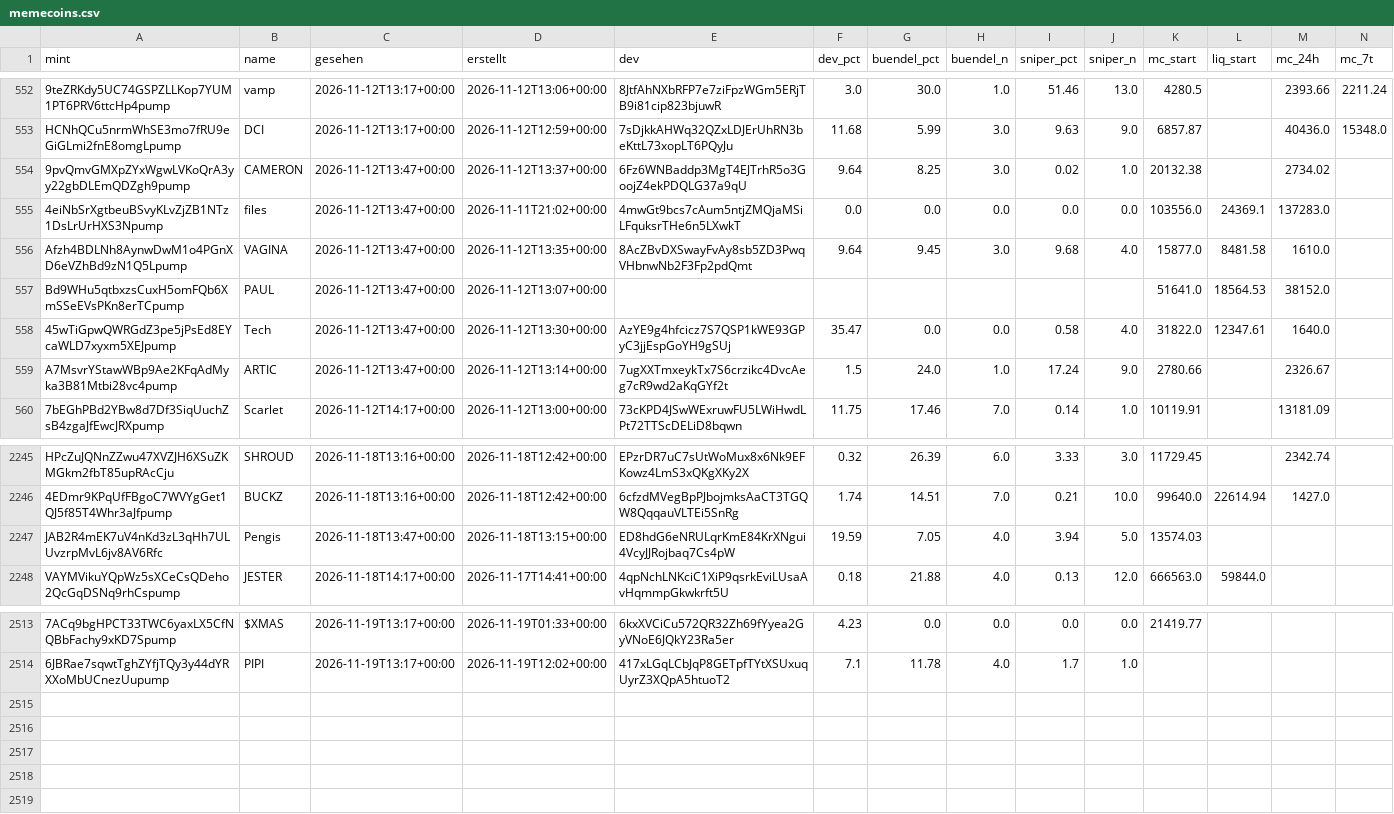
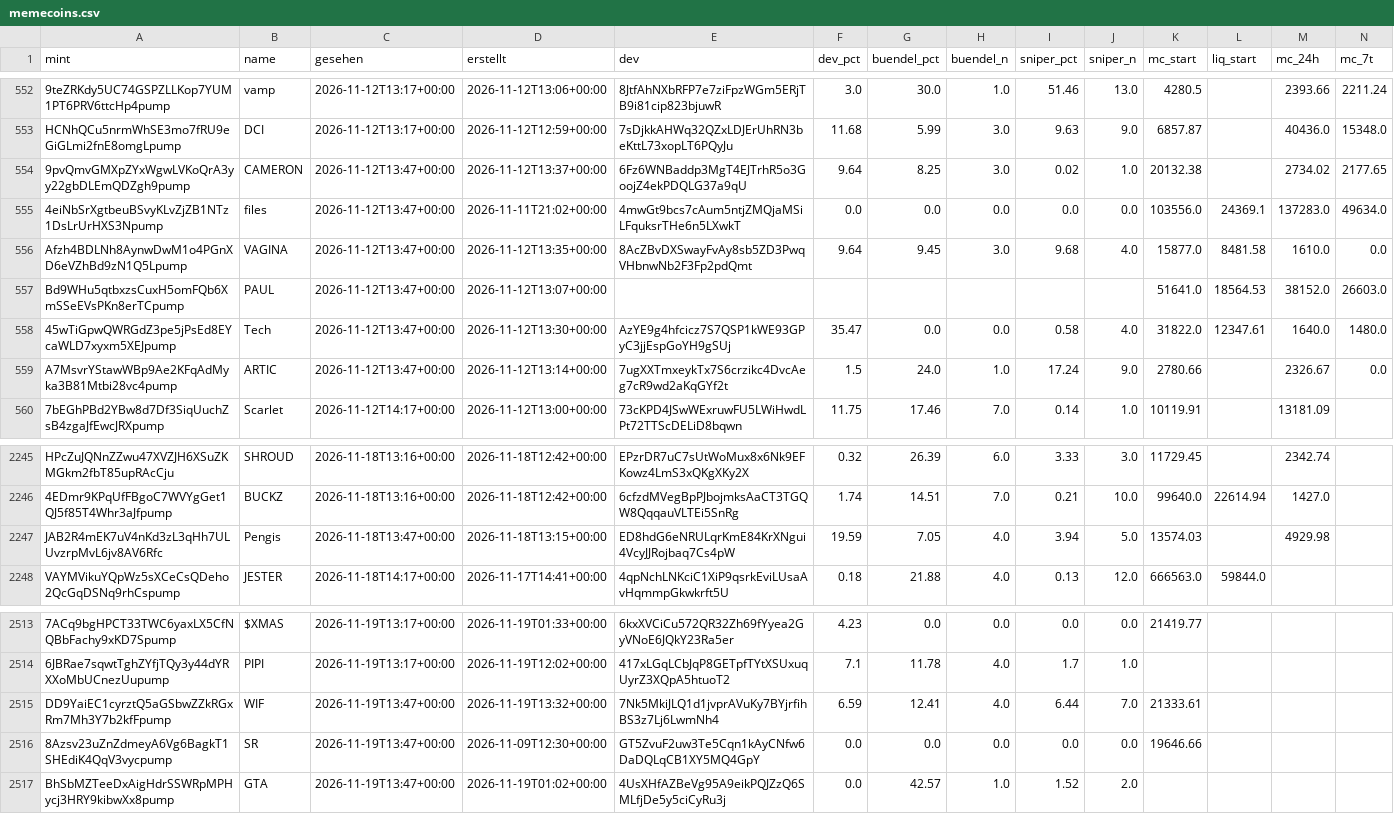
Before and after one commit to tobzwil89/insider, a CSV file: daten/wale/memecoins.csv, drawn as a sheet; only a part is shown, gaps mark what is left out; rows hold the shown columns only; the diff names each change by its address in the sheet, - before the commit and + after, or states it on an @@ line.

```diff
--- a/daten/wale/memecoins.csv
+++ b/daten/wale/memecoins.csv
-N554 (mc_7t): (empty)
+N554 (mc_7t): 2177.65
-N555 (mc_7t): (empty)
+N555 (mc_7t): 49634.0
-N556 (mc_7t): (empty)
+N556 (mc_7t): 0.0
-N557 (mc_7t): (empty)
+N557 (mc_7t): 26603.0
-N558 (mc_7t): (empty)
+N558 (mc_7t): 1480.0
-N559 (mc_7t): (empty)
+N559 (mc_7t): 0.0
-M2247 (mc_24h): (empty)
+M2247 (mc_24h): 4929.98
+row 2515: DD9YaiEC1cyrztQ5aGSbwZZkRGxRm7Mh3Y7b2kfFpump | WIF | 2026-11-19T13:47+00:00 | 2026-11-19T13:32+00:00 | 7Nk5MkiJLQ1d1jvprAVuKy7BYjrfihBS3z7Lj6LwmNh4 | 6.59 | 12.41 | 4.0 | 6.44 | 7.0 | 21333.61
+row 2516: 8Azsv23uZnZdmeyA6Vg6BagkT1SHEdiK4QqV3vycpump | SR | 2026-11-19T13:47+00:00 | 2026-11-09T12:30+00:00 | GT5ZvuF2uw3Te5Cqn1kAyCNfw6DaDQLqCB1XY5MQ4GpY | 0.0 | 0.0 | 0.0 | 0.0 | 0.0 | 19646.66
+row 2517: BhSbMZTeeDxAigHdrSSWRpMPHycj3HRY9kibwXx8pump | GTA | 2026-11-19T13:47+00:00 | 2026-11-19T01:02+00:00 | 4UsXHfAZBeVg95A9eikPQJZzQ6SMLfjDe5y5ciCyRu3j | 0.0 | 42.57 | 1.0 | 1.52 | 2.0
```
Also changed, not shown: daten/wale/tagesfluss.csv, 2 other files.
